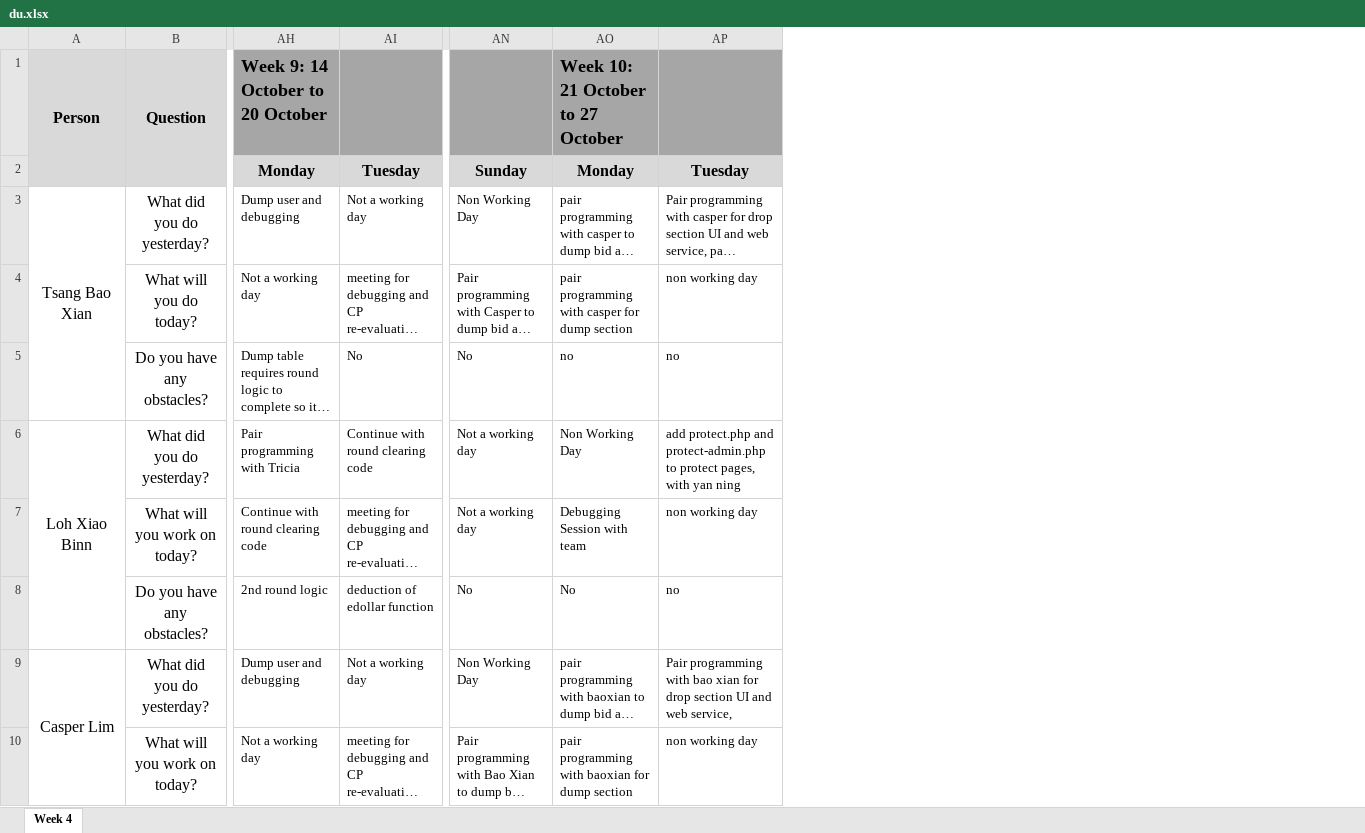
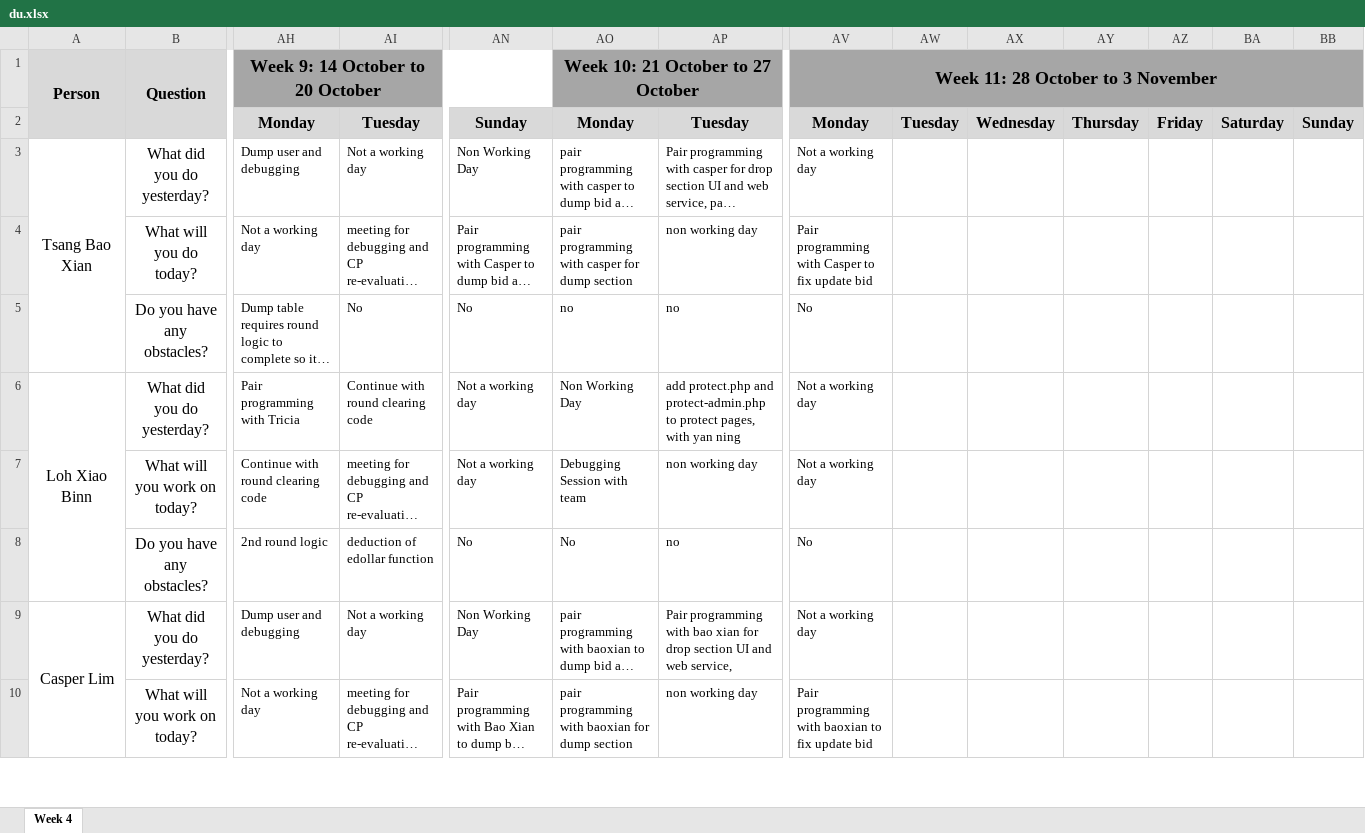
Before and after one commit to xbloh/Online-Course-Bidding-System-, an Excel workbook: metrics/du.xlsx, sheet Week 4, drawn as a sheet; only a part is shown, gaps mark what is left out; long unchanged cells end in …; values as stored, in another font and other column widths than the file's, no borders; the diff names each change by its address in the sheet, - before the commit and + after, or states it on an @@ line.

Commit message:
Update du.xlsx
Week 11 Daily Update - 28 October

```diff
--- a/metrics/du.xlsx (sheet Week 4)
+++ b/metrics/du.xlsx (sheet Week 4)
+column AV, rows 1-10: Week 11: 28 October to 3 November | Monday | Not a working day | Pair programming with Casper to fix update bid | No | Not a working day | Not a working day | No | Not a working day | Pair programming with baoxian to fix update bid
+column AW, row 2: Tuesday
+column AX, row 2: Wednesday
+column AY, row 2: Thursday
+column AZ, row 2: Friday
+column BA, row 2: Saturday
+column BB, row 2: Sunday
-AH1 alignment: left
+AH1 alignment: center
+AH1:AN1 merged
-AO1 alignment: left
+AO1 alignment: center
+AO1:AU1 merged
```
